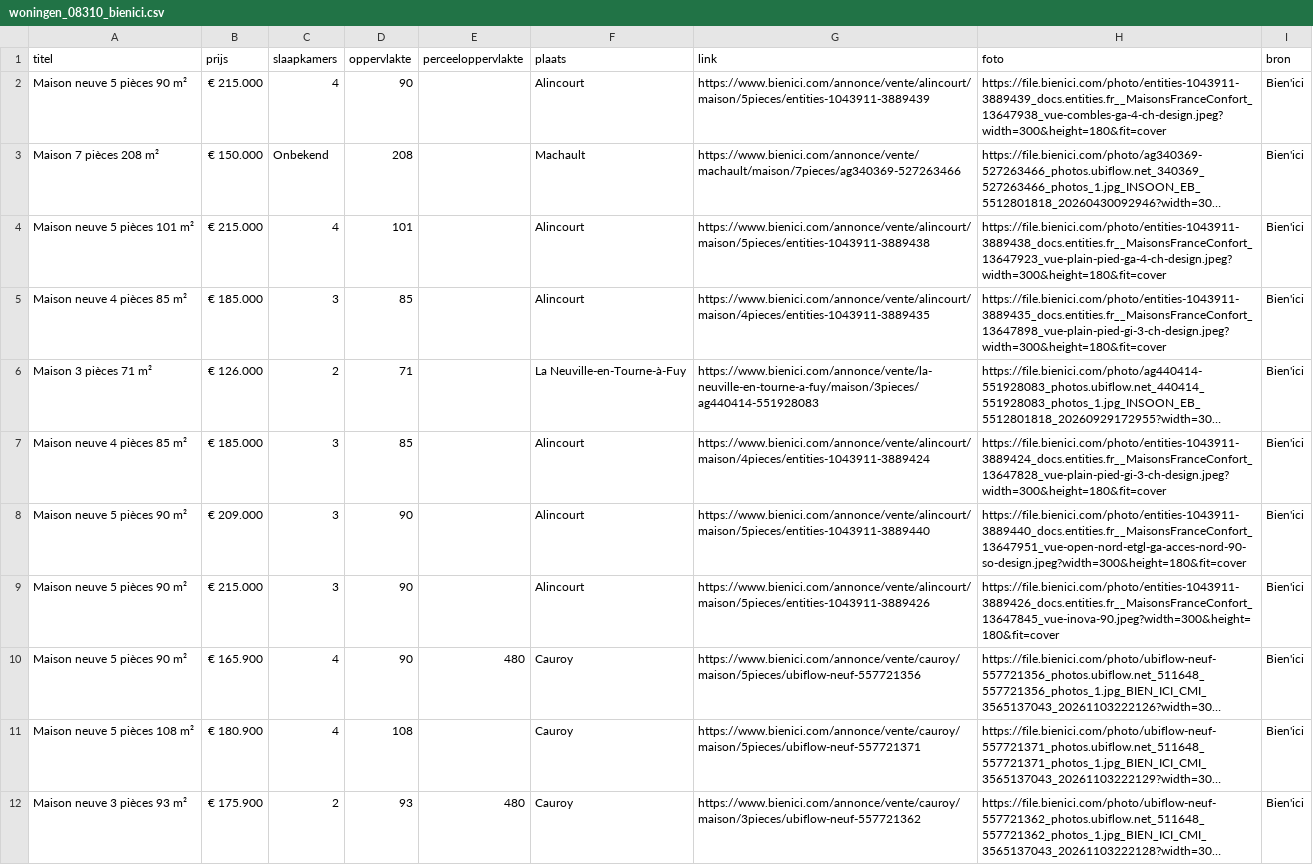
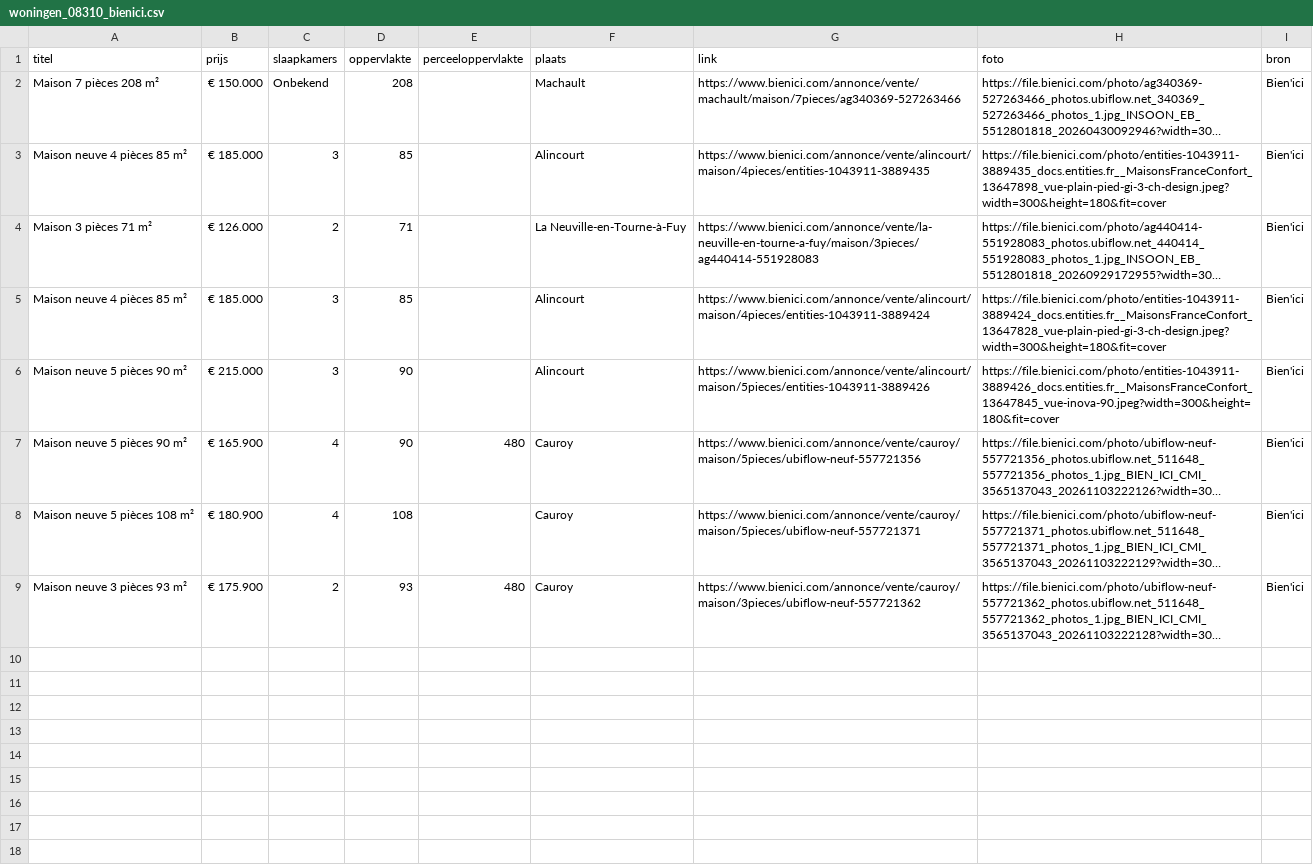
Before and after one commit to janvijverberg918/Huizenzoeker-Frankrijk, a CSV file: woningen_08310_bienici.csv, drawn as a sheet; long unchanged cells end in …; the diff names each change by its address in the sheet, - before the commit and + after, or states it on an @@ line.

```diff
--- a/woningen_08310_bienici.csv
+++ b/woningen_08310_bienici.csv
-row 2: Maison neuve 5 pièces 90 m² | € 215.000 | 4 | 90 |  | Alincourt | https://www.bienici.com/annonce/vente/alincourt/maison/5pieces/entities-1043911-3889439 | https://file.bienici.com/photo/entities-1043911-3889439_docs.entities.fr__MaisonsFranceConfort_13647938_vue-combles-ga-4-ch-design.jpeg?width=300&height=180&fit=cover | Bien'ici
-row 4: Maison neuve 5 pièces 101 m² | € 215.000 | 4 | 101 |  | Alincourt | https://www.bienici.com/annonce/vente/alincourt/maison/5pieces/entities-1043911-3889438 | https://file.bienici.com/photo/entities-1043911-3889438_docs.entities.fr__MaisonsFranceConfort_13647923_vue-plain-pied-ga-4-ch-design.jpeg?width=300&height=180&fit=cover | Bien'ici
-row 8: Maison neuve 5 pièces 90 m² | € 209.000 | 3 | 90 |  | Alincourt | https://www.bienici.com/annonce/vente/alincourt/maison/5pieces/entities-1043911-3889440 | https://file.bienici.com/photo/entities-1043911-3889440_docs.entities.fr__MaisonsFranceConfort_13647951_vue-open-nord-etgl-ga-acces-nord-90-so-design.jpeg?width=300&height=180&fit=cover | Bien'ici
```
Also changed, not shown: woningen_02140_bienici.csv, woningen_08090_bienici.csv, 9 other files.
